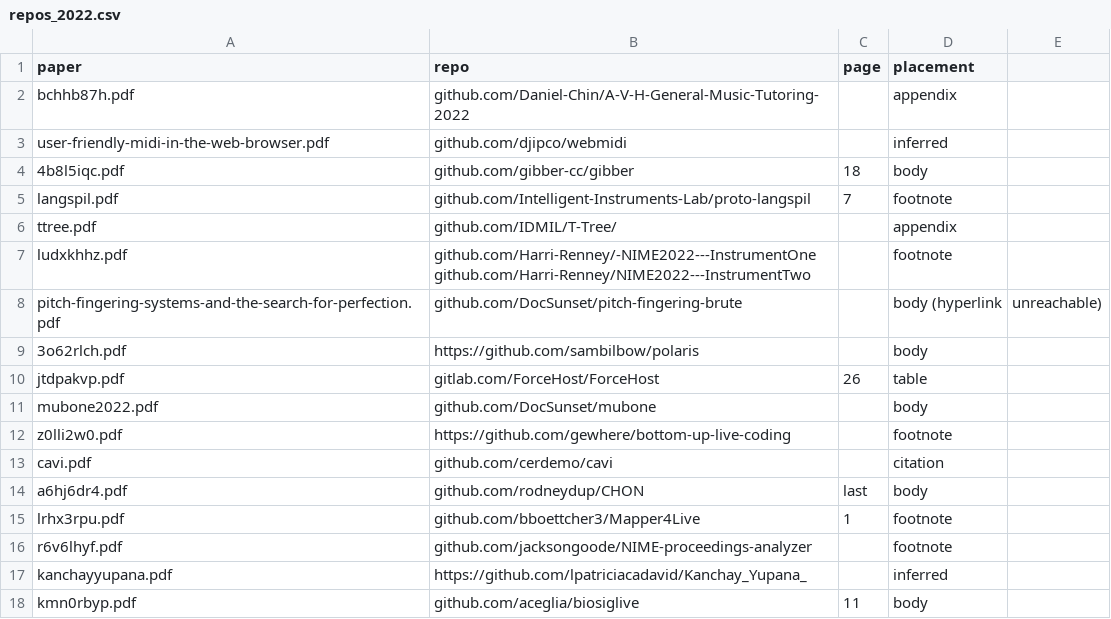
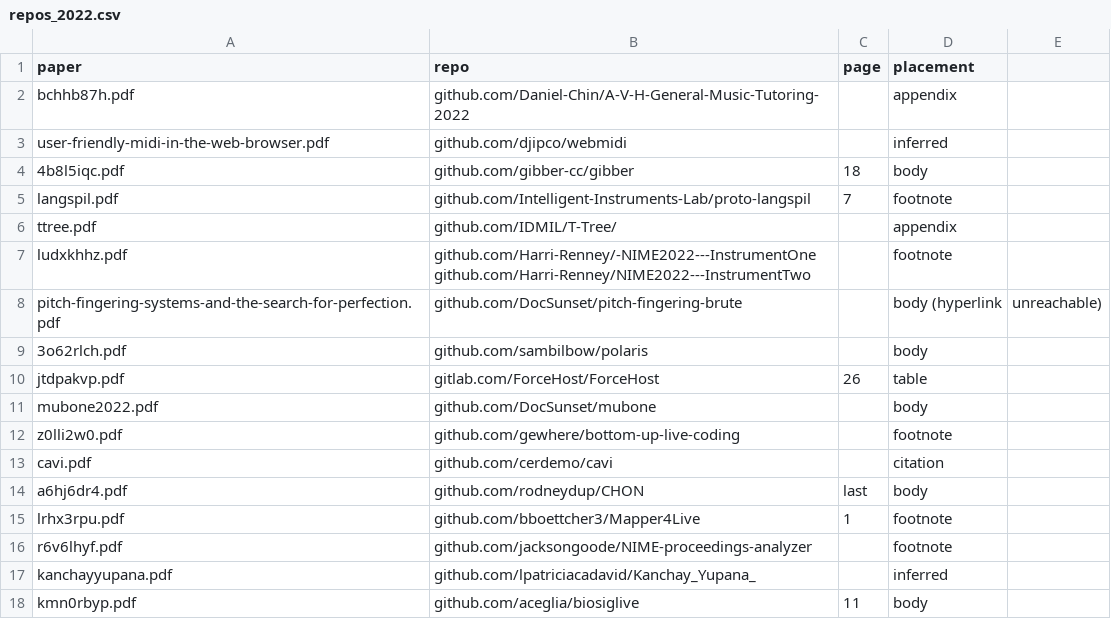
Before and after one commit to Nemus-Project/fair-nime-2026, a CSV file: data/repos_2022.csv, drawn as a sheet; the diff names each change by its address in the sheet, - before the commit and + after, or states it on an @@ line.

```diff
--- a/data/repos_2022.csv
+++ b/data/repos_2022.csv
-B9 (repo): https://github.com/sambilbow/polaris
+B9 (repo): github.com/sambilbow/polaris
-B12 (repo): https://github.com/gewhere/bottom-up-live-coding
+B12 (repo): github.com/gewhere/bottom-up-live-coding
-B17 (repo): https://github.com/lpatriciacadavid/Kanchay_Yupana_
+B17 (repo): github.com/lpatriciacadavid/Kanchay_Yupana_
```
Also changed, not shown: data/repos_2023.csv, data/repos_2024.csv, 1 other file.
